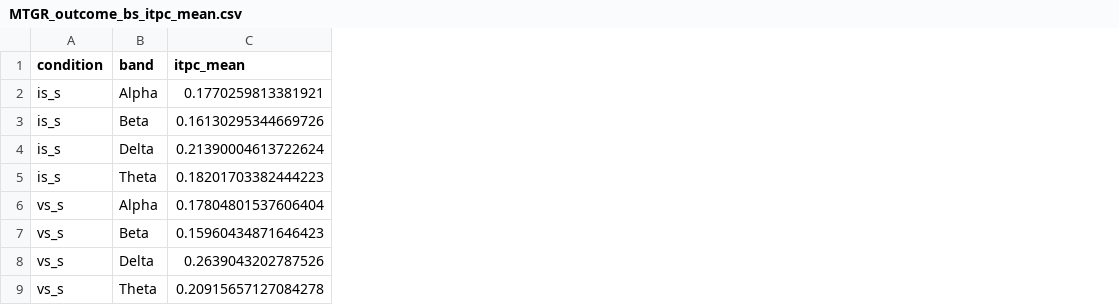
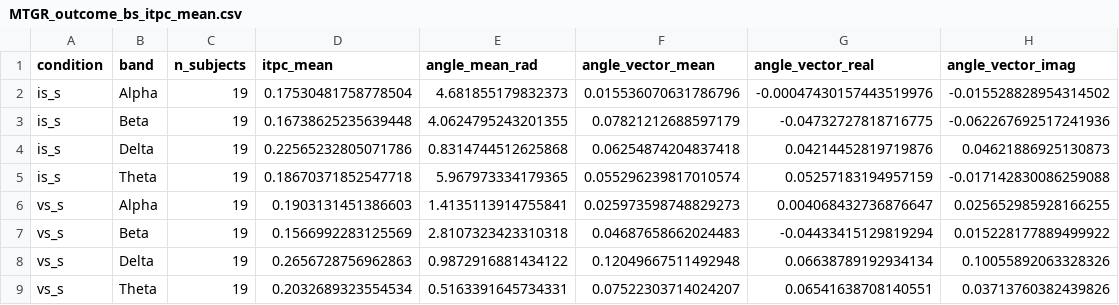
Before and after one commit to qwwang13/Dual-neural-pathways-for-agency, a CSV file: data/05_LMM/plot_data_for_itpc/MTGR_outcome_bs_itpc_mean.csv, drawn as a sheet; addresses are those after the commit; the diff names each change by its address in the sheet, - before the commit and + after, or states it on an @@ line.

```diff
--- a/data/05_LMM/plot_data_for_itpc/MTGR_outcome_bs_itpc_mean.csv
+++ b/data/05_LMM/plot_data_for_itpc/MTGR_outcome_bs_itpc_mean.csv
+column C (n_subjects), rows 2-9: all 19
+column E (angle_mean_rad), rows 2-9: 4.681855179832373 | 4.0624795243201355 | 0.8314744512625868 | 5.967973334179365 | 1.4135113914755841 | 2.8107323423310318 | 0.9872916881434122 | 0.5163391645734331
+column F (angle_vector_mean), rows 2-9: 0.015536070631786796 | 0.07821212688597179 | 0.06254874204837418 | 0.055296239817010574 | 0.025973598748829273 | 0.04687658662024483 | 0.12049667511492948 | 0.07522303714024207
+column G (angle_vector_real), rows 2-9: -0.00047430157443519976 | -0.04732727818716775 | 0.04214452819719876 | 0.05257183194957159 | 0.004068432736876647 | -0.04433415129819294 | 0.06638789192934134 | 0.06541638708140551
+column H (angle_vector_imag), rows 2-9: -0.015528828954314502 | -0.062267692517241936 | 0.04621886925130873 | -0.017142830086259088 | 0.025652985928166255 | 0.015228177889499922 | 0.10055892063328326 | 0.03713760382439826
-D2 (itpc_mean): 0.1770259813381921
+D2 (itpc_mean): 0.17530481758778504
-D3 (itpc_mean): 0.16130295344669726
+D3 (itpc_mean): 0.16738625235639448
-D4 (itpc_mean): 0.21390004613722624
+D4 (itpc_mean): 0.22565232805071786
-D5 (itpc_mean): 0.18201703382444223
+D5 (itpc_mean): 0.18670371852547718
-D6 (itpc_mean): 0.17804801537606404
+D6 (itpc_mean): 0.1903131451386603
-D7 (itpc_mean): 0.15960434871646423
+D7 (itpc_mean): 0.1566992283125569
-D8 (itpc_mean): 0.2639043202787526
+D8 (itpc_mean): 0.2656728756962863
-D9 (itpc_mean): 0.20915657127084278
+D9 (itpc_mean): 0.2032689323554534
```
Also changed, not shown: data/05_LMM/plot_data_for_itpc/PostcentralL_outcome_bs_itpc_mean.csv, data/05_LMM/plot_data_for_itpc/PreSMAR_action_ba_itpc_mean.csv, 51 other files.
